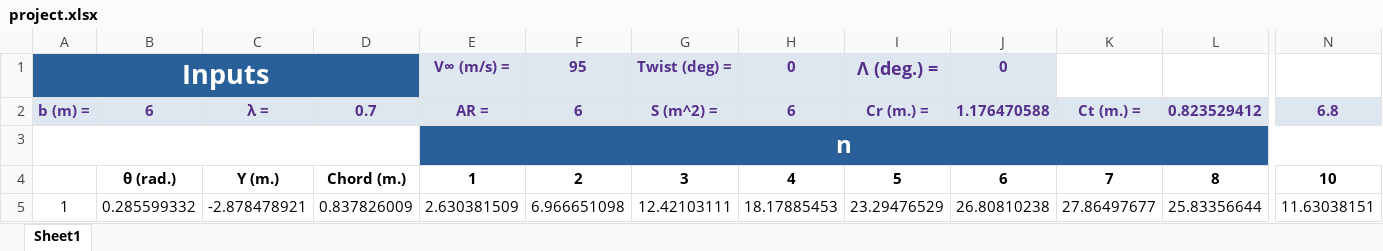
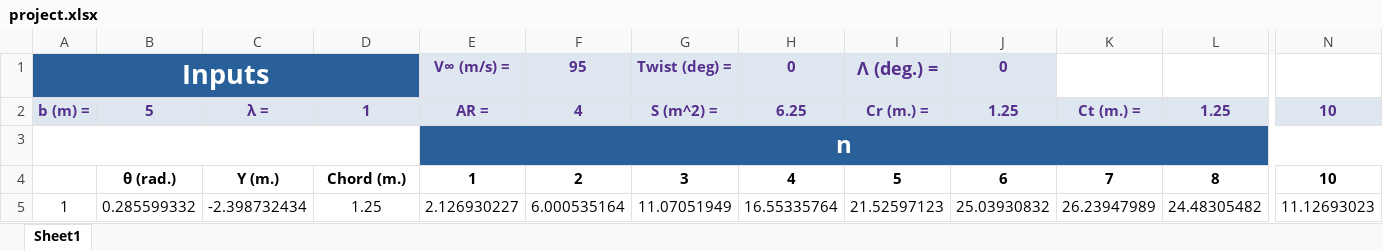
Before and after one commit to ASalahHammad/Incompressible-Aerodynamics, an Excel workbook: LLT/project.xlsx, sheet Sheet1, drawn as a sheet; only a part is shown, gaps mark what is left out; values as stored, in another font and other column widths than the file's, no borders; charts and pictures not drawn; the diff covers the shown part only; the diff names each change by its address in the sheet, - before the commit and + after, or states it on an @@ line.

Commit message:
Project Done
الحمد لله

```diff
--- a/LLT/project.xlsx (sheet Sheet1)
+++ b/LLT/project.xlsx (sheet Sheet1)
-B2: 6
+B2: 5
-D2: 0.7
+D2: 1
-F2: 6
+F2: 4
-H2: 6
+H2: 6.25
-J2: 1.176470588
+J2: 1.25
-L2: 0.823529412
+L2: 1.25
-N2: 6.8
+N2: 10
-C5: -2.878478921
+C5: -2.398732434
-D5: 0.837826009
+D5: 1.25
-E5: 2.630381509
+E5: 2.126930227
-F5: 6.966651098
+F5: 6.000535164
-G5: 12.42103111
+G5: 11.07051949
-H5: 18.17885453
+H5: 16.55335764
-I5: 23.29476529
+I5: 21.52597123
-J5: 26.80810238
+J5: 25.03930832
-K5: 27.86497677
+K5: 26.23947989
-L5: 25.83356644
+L5: 24.48305482
-N5: 11.63038151
+N5: 11.12693023
```
Also changed, not shown: 20 added rows, 20 removed rows and 129 edited cells elsewhere in this sheet, charts or pictures.
